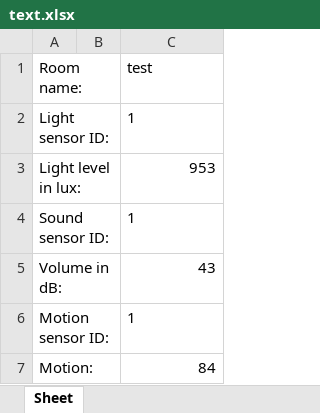
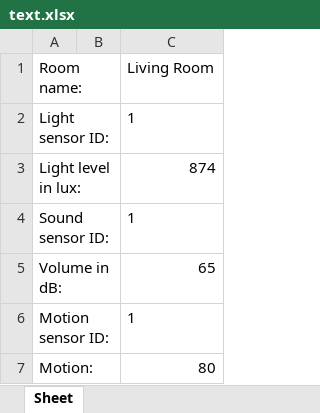
Before and after one commit to YourRentIsDue/RaspberryPickersInternationalle, an Excel workbook: text.xlsx, sheet Sheet, drawn as a sheet; values as stored, in another font and other column widths than the file's, no borders; the diff names each change by its address in the sheet, - before the commit and + after, or states it on an @@ line.

```diff
--- a/text.xlsx (sheet Sheet)
+++ b/text.xlsx (sheet Sheet)
-C1: test
+C1: Living Room
-C3 (Living Room): 953
+C3 (Living Room): 874
-C5 (Living Room): 43
+C5 (Living Room): 65
-C7 (Living Room): 84
+C7 (Living Room): 80
```
Also changed, not shown: 2 other files.
